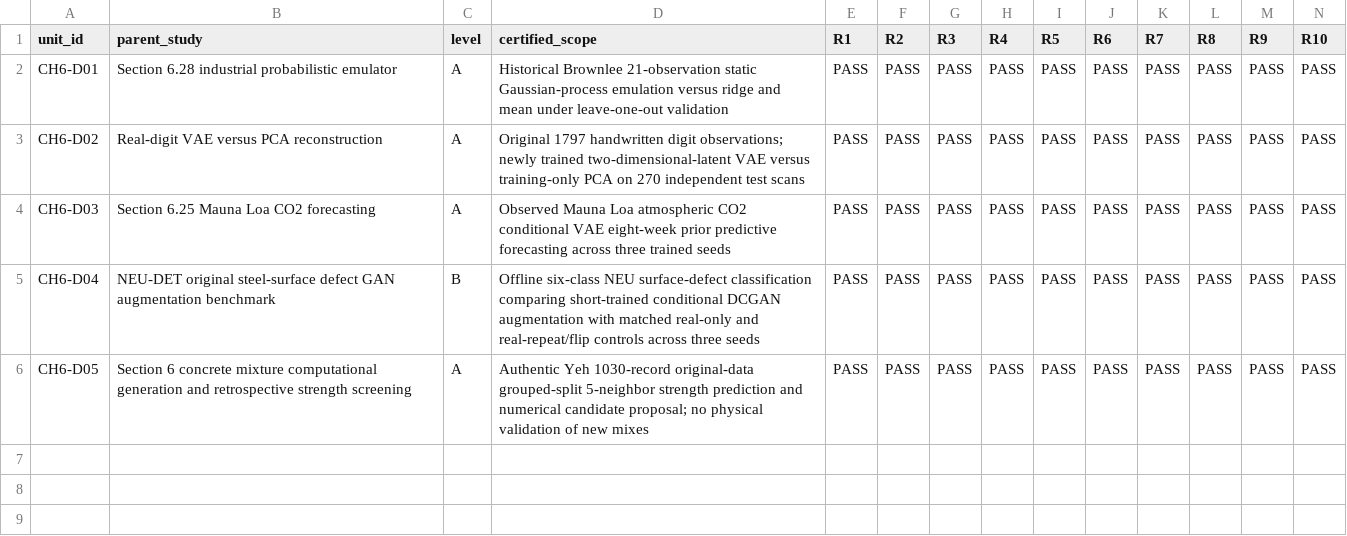
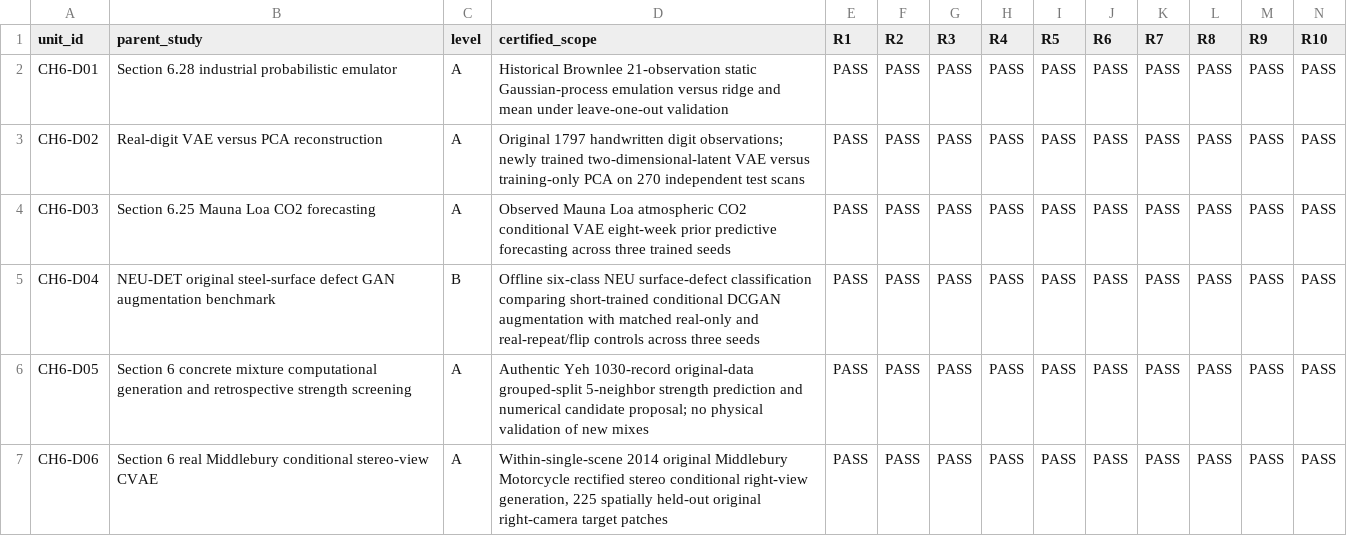
Before and after one commit to JLondon11/AppliedML, a CSV file: chapters/generative_ai_part_i/qa/CH6_SCOPED_SCIENTIFIC_VS_PRODUCTION_REGISTER_20261113.csv, drawn as a sheet; only a part is shown; rows hold the shown columns only; the diff names each change by its address in the sheet, - before the commit and + after, or states it on an @@ line.

Commit message:
Chapter 6: add Level A Middlebury real-stereo scientific certificate

```diff
--- a/chapters/generative_ai_part_i/qa/CH6_SCOPED_SCIENTIFIC_VS_PRODUCTION_REGISTER_20261113.csv
+++ b/chapters/generative_ai_part_i/qa/CH6_SCOPED_SCIENTIFIC_VS_PRODUCTION_REGISTER_20261113.csv
+row 7: CH6-D06 | Section 6 real Middlebury conditional stereo-view CVAE | A | Within-single-scene 2014 original Middlebury Motorcycle rectified stereo conditional right-view generation, 225 spatially held-out original right-camera target patches | PASS | PASS | PASS | PASS | PASS | PASS | PASS | PASS | PASS | PASS
```
